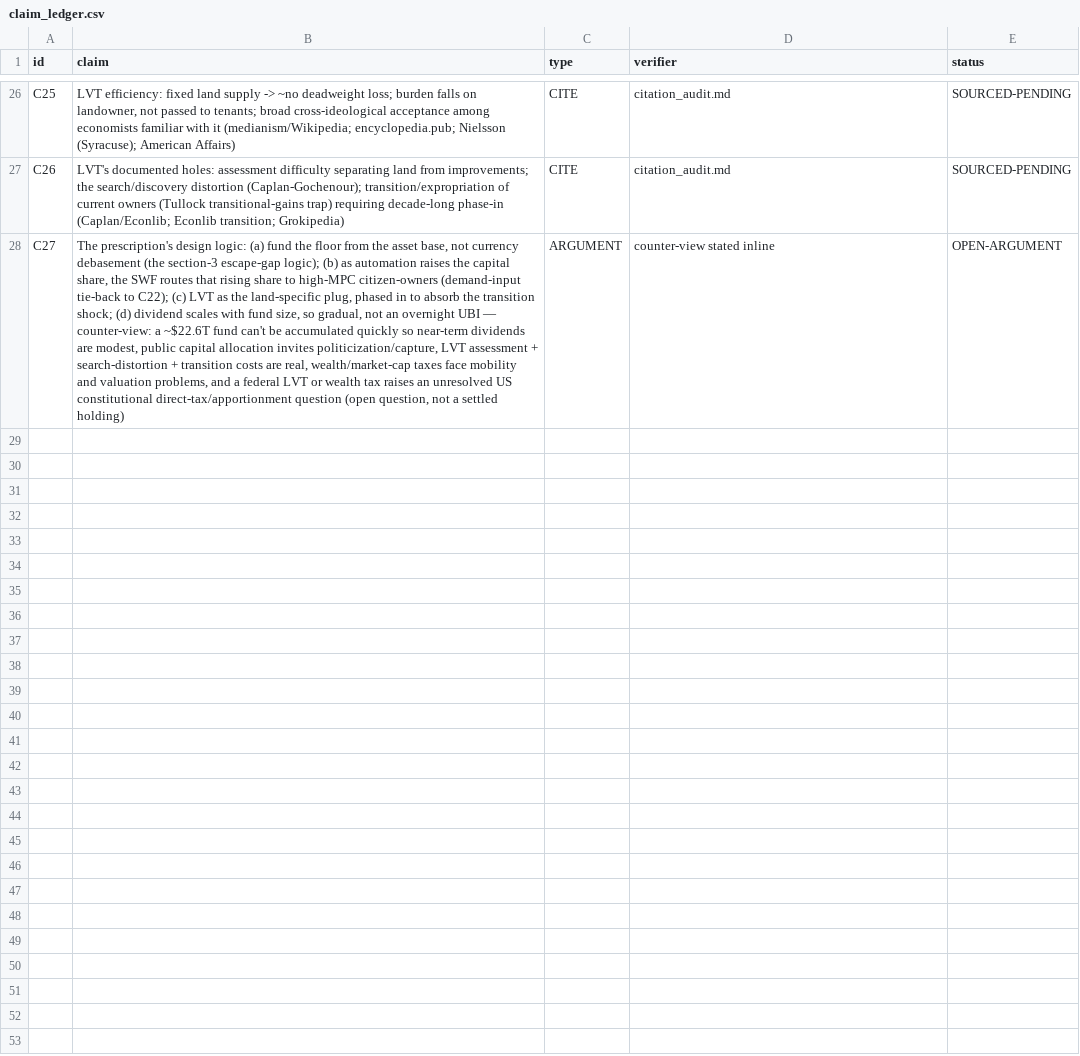
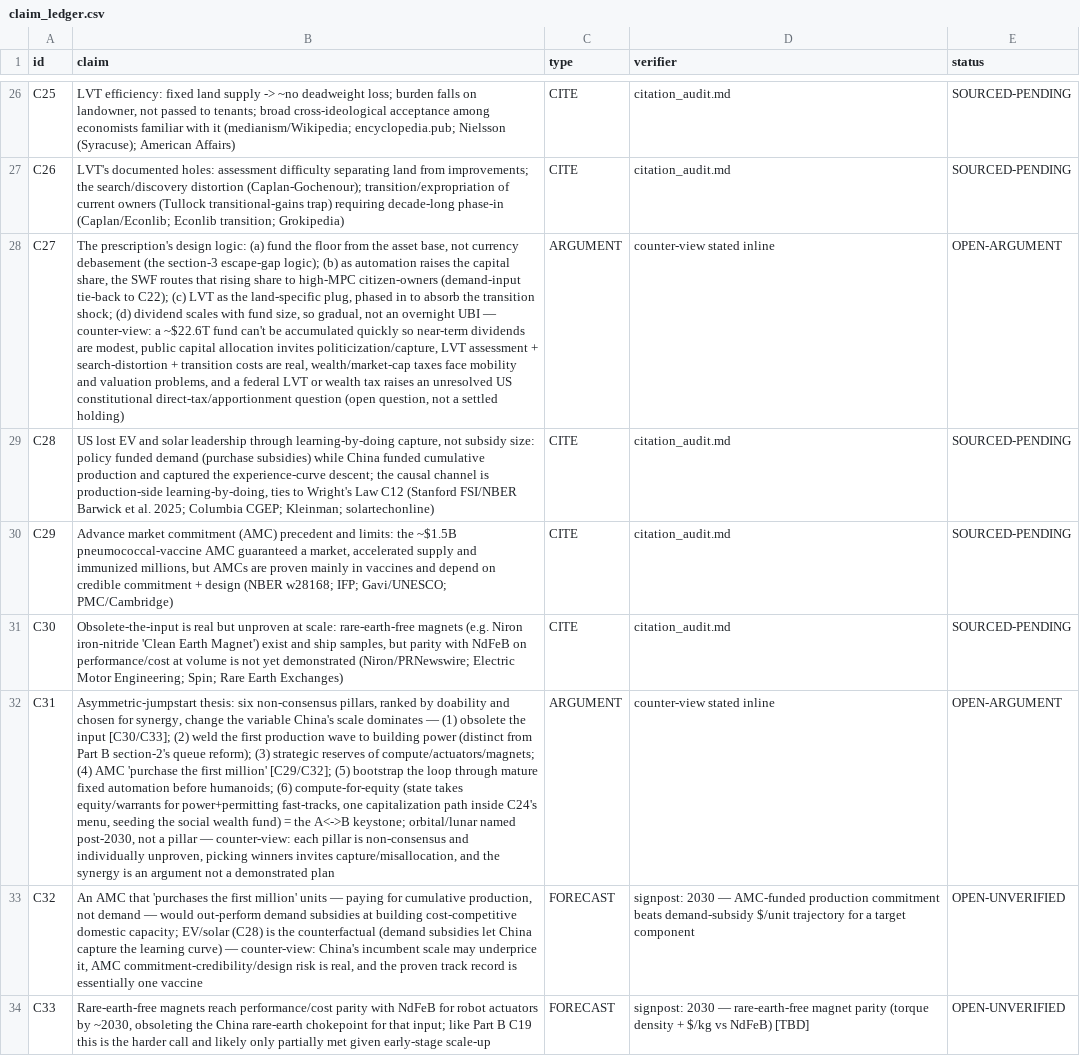
Before and after one commit to m4gr4th34/dossier-Econ-Renewal, a CSV file: claim_ledger.csv, drawn as a sheet; only a part is shown, gaps mark what is left out; the diff names each change by its address in the sheet, - before the commit and + after, or states it on an @@ line.

```diff
--- a/claim_ledger.csv
+++ b/claim_ledger.csv
+row 29: C28 | US lost EV and solar leadership through learning-by-doing capture, not subsidy size: policy funded demand (purchase subsidies) while China funded cumulative production and captured the experience-curve descent; the causal channel is production-side learning-by-doing, ties to Wright's Law C12 (Stanford FSI/NBER Barwick et al. 2025; Columbia CGEP; Kleinman; solartechonline) | CITE | citation_audit.md | SOURCED-PENDING
+row 30: C29 | Advance market commitment (AMC) precedent and limits: the ~$1.5B pneumococcal-vaccine AMC guaranteed a market, accelerated supply and immunized millions, but AMCs are proven mainly in vaccines and depend on credible commitment + design (NBER w28168; IFP; Gavi/UNESCO; PMC/Cambridge) | CITE | citation_audit.md | SOURCED-PENDING
+row 31: C30 | Obsolete-the-input is real but unproven at scale: rare-earth-free magnets (e.g. Niron iron-nitride 'Clean Earth Magnet') exist and ship samples, but parity with NdFeB on performance/cost at volume is not yet demonstrated (Niron/PRNewswire; Electric Motor Engineering; Spin; Rare Earth Exchanges) | CITE | citation_audit.md | SOURCED-PENDING
+row 32: C31 | Asymmetric-jumpstart thesis: six non-consensus pillars, ranked by doability and chosen for synergy, change the variable China's scale dominates — (1) obsolete the input [C30/C33]; (2) weld the first production wave to building power (distinct from Part B section-2's queue reform); (3) strategic reserves of compute/actuators/magnets; (4) AMC 'purchase the first million' [C29/C32]; (5) bootstrap the loop through mature fixed automation before humanoids; (6) compute-for-equity (state takes equity/warrants for power+permitting fast-tracks, one capitalization path inside C24's menu, seeding the social wealth fund) = the A<->B keystone; orbital/lunar named post-2030, not a pillar — counter-view: each pillar is non-consensus and individually unproven, picking winners invites capture/misallocation, and the synergy is an argument not a demonstrated plan | ARGUMENT | counter-view stated inline | OPEN-ARGUMENT
+row 33: C32 | An AMC that 'purchases the first million' units — paying for cumulative production, not demand — would out-perform demand subsidies at building cost-competitive domestic capacity; EV/solar (C28) is the counterfactual (demand subsidies let China capture the learning curve) — counter-view: China's incumbent scale may underprice it, AMC commitment-credibility/design risk is real, and the proven track record is essentially one vaccine | FORECAST | signpost: 2030 — AMC-funded production commitment beats demand-subsidy $/unit trajectory for a target component | OPEN-UNVERIFIED
+row 34: C33 | Rare-earth-free magnets reach performance/cost parity with NdFeB for robot actuators by ~2030, obsoleting the China rare-earth chokepoint for that input; like Part B C19 this is the harder call and likely only partially met given early-stage scale-up | FORECAST | signpost: 2030 — rare-earth-free magnet parity (torque density + $/kg vs NdFeB) [TBD] | OPEN-UNVERIFIED
```
Also changed, not shown: 3 other files.
